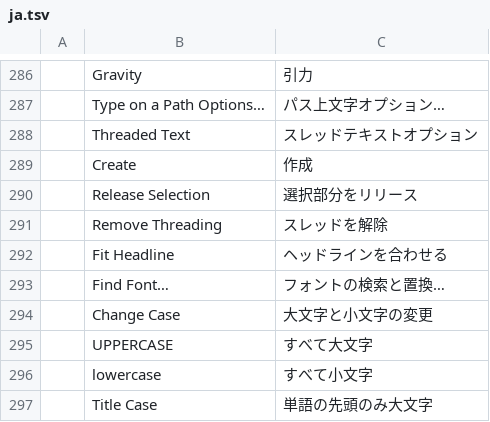
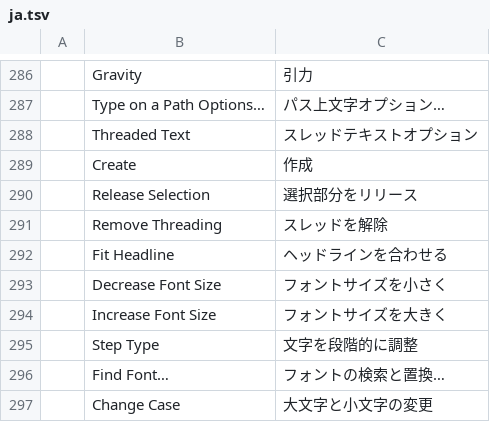
Before and after one commit to 7mz410/ShibShib-rsm, a TSV file: crates/ui-egui/src/i18n/ja.tsv, drawn as a sheet; only a part is shown, gaps mark what is left out; the shorter side is filled out with more unchanged rows.

```diff
--- a/crates/ui-egui/src/i18n/ja.tsv
+++ b/crates/ui-egui/src/i18n/ja.tsv
@@ -292,2 +292,5 @@
 	Fit Headline	ヘッドラインを合わせる
+	Decrease Font Size	フォントサイズを小さく
+	Increase Font Size	フォントサイズを大きく
+	Step Type	文字を段階的に調整
 	Find Font…	フォントの検索と置換…
```
Also changed, not shown: crates/ui-egui/src/i18n/es.tsv, crates/ui-egui/src/i18n/pt-br.tsv, 31 other files.
